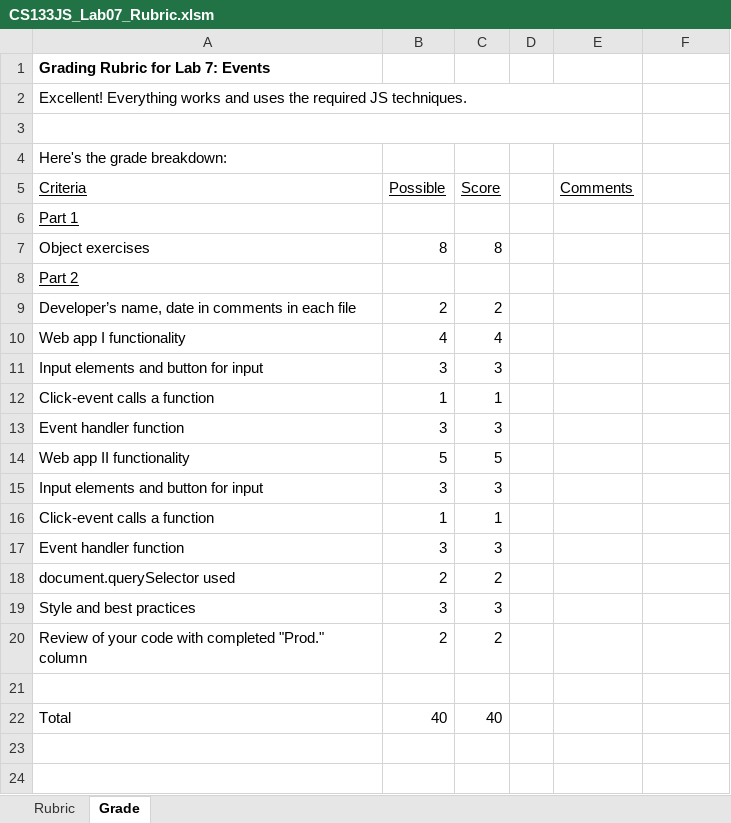
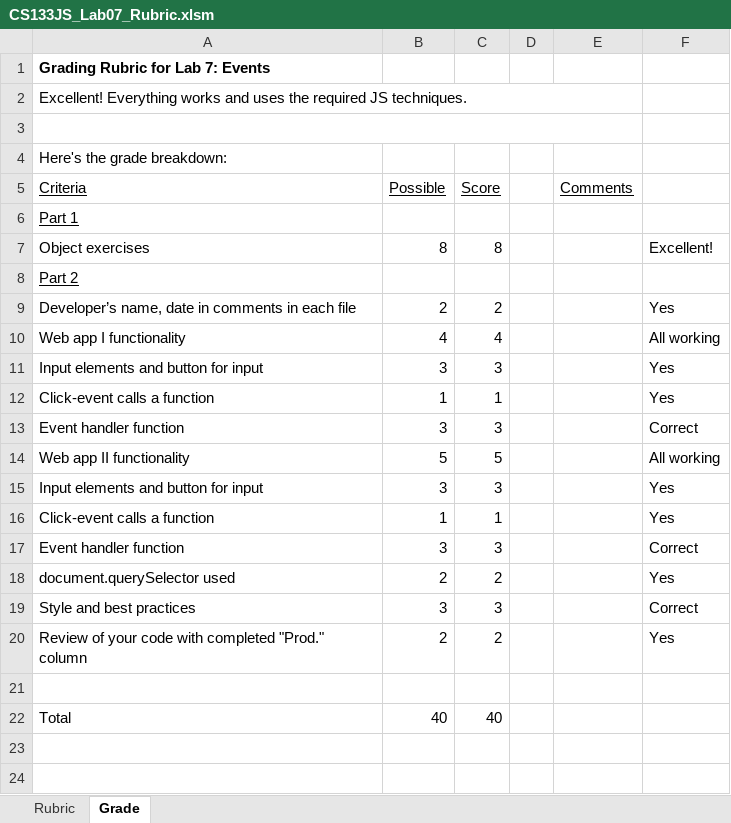
Before and after one commit to LCC-CIT/CS133JS-CourseMaterials, an Excel workbook: Labs/Lab07/CS133JS_Lab07_Rubric.xlsm, sheet Grade, drawn as a sheet; only a part is shown; values as stored, in another font and other column widths than the file's, no borders; charts and pictures not drawn; the diff names each change by its address in the sheet, - before the commit and + after, or states it on an @@ line.

Commit message:
Update CS133JS_Lab07_Rubric.xlsm

```diff
--- a/Labs/Lab07/CS133JS_Lab07_Rubric.xlsm (sheet Grade)
+++ b/Labs/Lab07/CS133JS_Lab07_Rubric.xlsm (sheet Grade)
-F7: (empty)
+F7: Excellent!
-F9: (empty)
+F9: Yes
-F10: (empty)
+F10: All working
-F11:F12: (empty)
+F11:F12: Yes
-F13: (empty)
+F13: Correct
-F14: (empty)
+F14: All working
-F15:F16: (empty)
+F15:F16: Yes
-F17: (empty)
+F17: Correct
-F18: (empty)
+F18: Yes
-F19: (empty)
+F19: Correct
-F20: (empty)
+F20: Yes
```
Also changed, not shown: charts or pictures.
